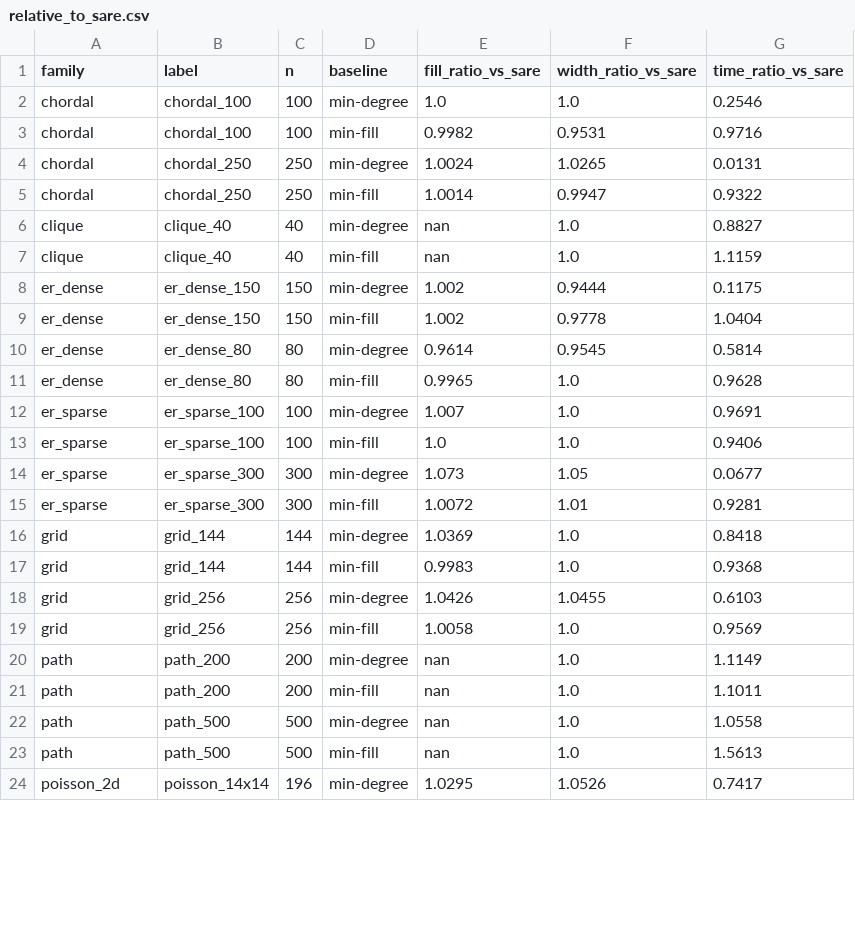
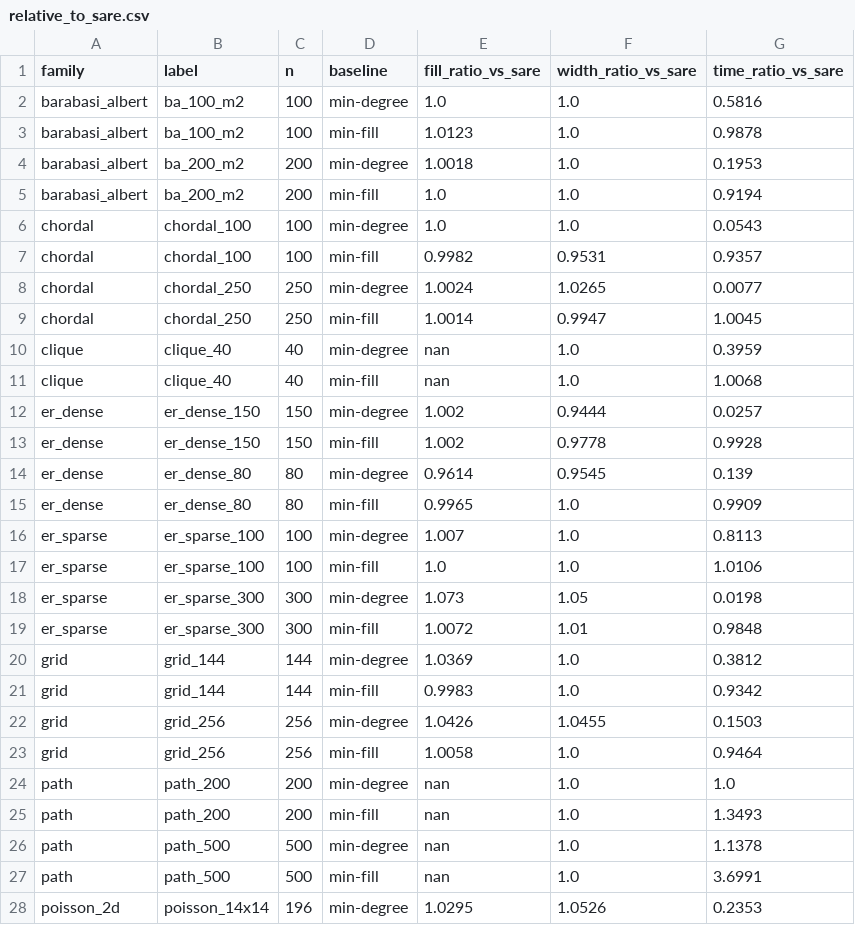
Before and after one commit to rajveersinh-is-dev/sare, a CSV file: results/processed/relative_to_sare.csv, drawn as a sheet; only a part is shown; the diff covers the shown part only.

```diff
--- a/results/processed/relative_to_sare.csv
+++ b/results/processed/relative_to_sare.csv
@@ -1,24 +1,28 @@
 family,label,n,baseline,fill_ratio_vs_sare,width_ratio_vs_sare,time_ratio_vs_sare
-chordal,chordal_100,100,min-degree,1.0,1.0,0.2546
-chordal,chordal_100,100,min-fill,0.9982,0.9531,0.9716
-chordal,chordal_250,250,min-degree,1.0024,1.0265,0.0131
-chordal,chordal_250,250,min-fill,1.0014,0.9947,0.9322
-clique,clique_40,40,min-degree,nan,1.0,0.8827
-clique,clique_40,40,min-fill,nan,1.0,1.1159
-er_dense,er_dense_150,150,min-degree,1.002,0.9444,0.1175
-er_dense,er_dense_150,150,min-fill,1.002,0.9778,1.0404
-er_dense,er_dense_80,80,min-degree,0.9614,0.9545,0.5814
-er_dense,er_dense_80,80,min-fill,0.9965,1.0,0.9628
-er_sparse,er_sparse_100,100,min-degree,1.007,1.0,0.9691
-er_sparse,er_sparse_100,100,min-fill,1.0,1.0,0.9406
-er_sparse,er_sparse_300,300,min-degree,1.073,1.05,0.0677
-er_sparse,er_sparse_300,300,min-fill,1.0072,1.01,0.9281
-grid,grid_144,144,min-degree,1.0369,1.0,0.8418
-grid,grid_144,144,min-fill,0.9983,1.0,0.9368
-grid,grid_256,256,min-degree,1.0426,1.0455,0.6103
-grid,grid_256,256,min-fill,1.0058,1.0,0.9569
-path,path_200,200,min-degree,nan,1.0,1.1149
-path,path_200,200,min-fill,nan,1.0,1.1011
-path,path_500,500,min-degree,nan,1.0,1.0558
-path,path_500,500,min-fill,nan,1.0,1.5613
-poisson_2d,poisson_14x14,196,min-degree,1.0295,1.0526,0.7417
+barabasi_albert,ba_100_m2,100,min-degree,1.0,1.0,0.5816
+barabasi_albert,ba_100_m2,100,min-fill,1.0123,1.0,0.9878
+barabasi_albert,ba_200_m2,200,min-degree,1.0018,1.0,0.1953
+barabasi_albert,ba_200_m2,200,min-fill,1.0,1.0,0.9194
+chordal,chordal_100,100,min-degree,1.0,1.0,0.0543
+chordal,chordal_100,100,min-fill,0.9982,0.9531,0.9357
+chordal,chordal_250,250,min-degree,1.0024,1.0265,0.0077
+chordal,chordal_250,250,min-fill,1.0014,0.9947,1.0045
+clique,clique_40,40,min-degree,nan,1.0,0.3959
+clique,clique_40,40,min-fill,nan,1.0,1.0068
+er_dense,er_dense_150,150,min-degree,1.002,0.9444,0.0257
+er_dense,er_dense_150,150,min-fill,1.002,0.9778,0.9928
+er_dense,er_dense_80,80,min-degree,0.9614,0.9545,0.139
+er_dense,er_dense_80,80,min-fill,0.9965,1.0,0.9909
+er_sparse,er_sparse_100,100,min-degree,1.007,1.0,0.8113
+er_sparse,er_sparse_100,100,min-fill,1.0,1.0,1.0106
+er_sparse,er_sparse_300,300,min-degree,1.073,1.05,0.0198
+er_sparse,er_sparse_300,300,min-fill,1.0072,1.01,0.9848
+grid,grid_144,144,min-degree,1.0369,1.0,0.3812
+grid,grid_144,144,min-fill,0.9983,1.0,0.9342
+grid,grid_256,256,min-degree,1.0426,1.0455,0.1503
+grid,grid_256,256,min-fill,1.0058,1.0,0.9464
+path,path_200,200,min-degree,nan,1.0,1.0
+path,path_200,200,min-fill,nan,1.0,1.3493
+path,path_500,500,min-degree,nan,1.0,1.1378
+path,path_500,500,min-fill,nan,1.0,3.6991
+poisson_2d,poisson_14x14,196,min-degree,1.0295,1.0526,0.2353
```
Also changed, not shown: 4 added rows and 13 edited cells elsewhere in this file, results/processed/summary.csv, 20 other files.
